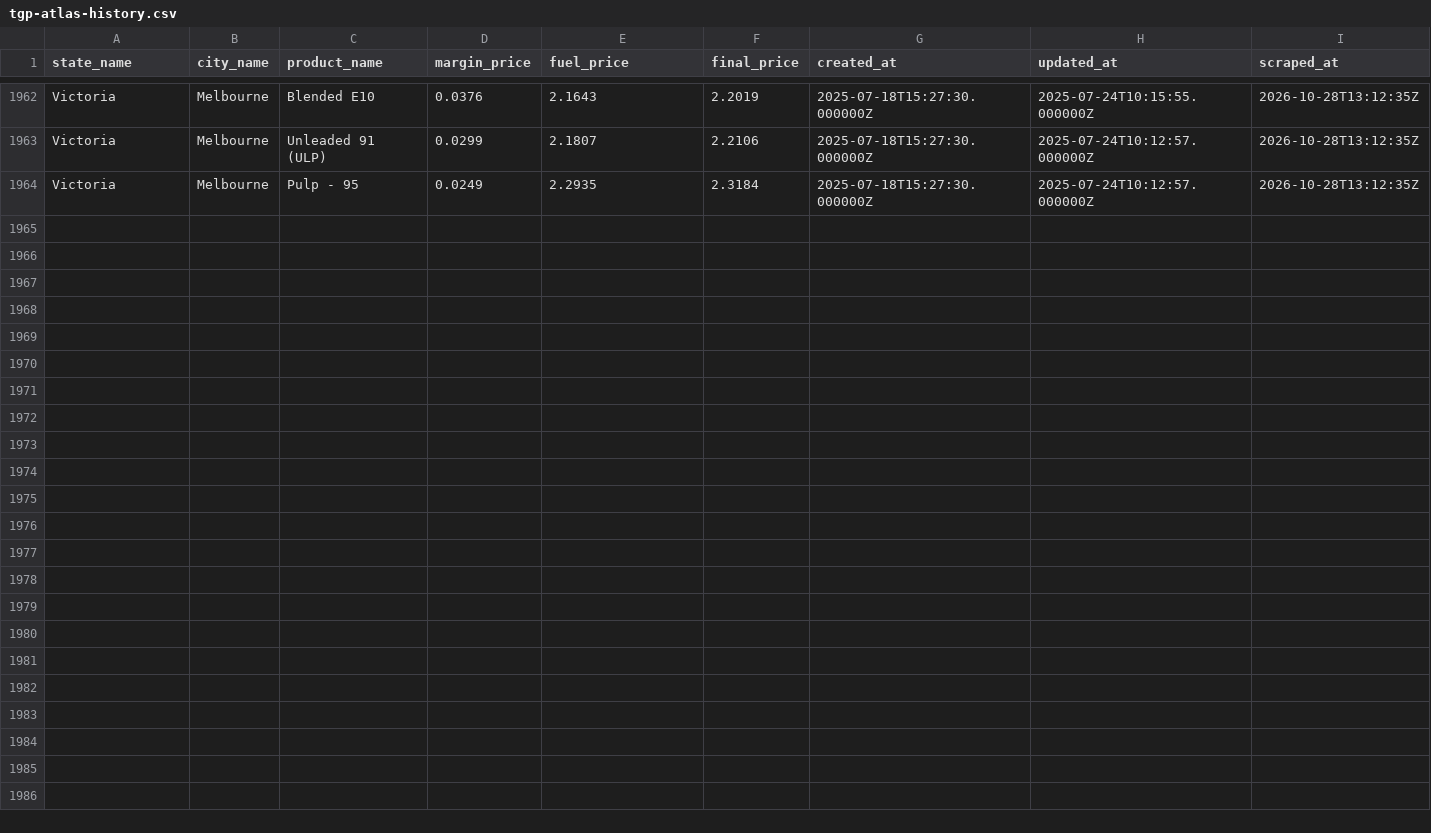
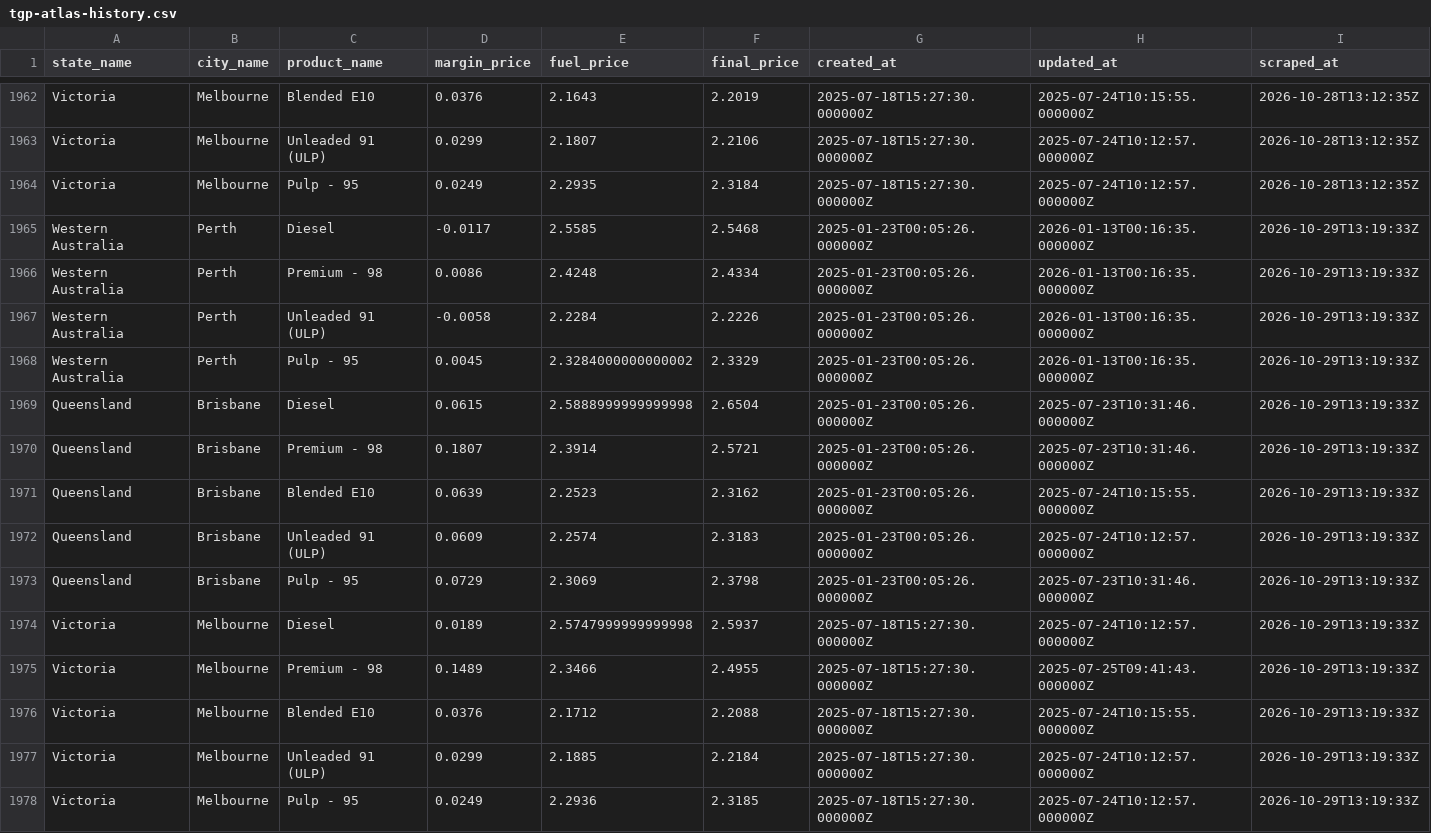
Before and after one commit to nwbort/tgp-atlas, a CSV file: tgp-atlas-history.csv, drawn as a sheet; only a part is shown, gaps mark what is left out; the diff names each change by its address in the sheet, - before the commit and + after, or states it on an @@ line.

```diff
--- a/tgp-atlas-history.csv
+++ b/tgp-atlas-history.csv
+row 1965: Western Australia | Perth | Diesel | -0.0117 | 2.5585 | 2.5468 | 2025-01-23T00:05:26.000000Z | 2026-01-13T00:16:35.000000Z | 2026-10-29T13:19:33Z
+row 1966: Western Australia | Perth | Premium - 98 | 0.0086 | 2.4248 | 2.4334 | 2025-01-23T00:05:26.000000Z | 2026-01-13T00:16:35.000000Z | 2026-10-29T13:19:33Z
+row 1967: Western Australia | Perth | Unleaded 91 (ULP) | -0.0058 | 2.2284 | 2.2226 | 2025-01-23T00:05:26.000000Z | 2026-01-13T00:16:35.000000Z | 2026-10-29T13:19:33Z
+row 1968: Western Australia | Perth | Pulp - 95 | 0.0045 | 2.3284000000000002 | 2.3329 | 2025-01-23T00:05:26.000000Z | 2026-01-13T00:16:35.000000Z | 2026-10-29T13:19:33Z
+row 1969: Queensland | Brisbane | Diesel | 0.0615 | 2.5888999999999998 | 2.6504 | 2025-01-23T00:05:26.000000Z | 2025-07-23T10:31:46.000000Z | 2026-10-29T13:19:33Z
+row 1970: Queensland | Brisbane | Premium - 98 | 0.1807 | 2.3914 | 2.5721 | 2025-01-23T00:05:26.000000Z | 2025-07-23T10:31:46.000000Z | 2026-10-29T13:19:33Z
+row 1971: Queensland | Brisbane | Blended E10 | 0.0639 | 2.2523 | 2.3162 | 2025-01-23T00:05:26.000000Z | 2025-07-24T10:15:55.000000Z | 2026-10-29T13:19:33Z
+row 1972: Queensland | Brisbane | Unleaded 91 (ULP) | 0.0609 | 2.2574 | 2.3183 | 2025-01-23T00:05:26.000000Z | 2025-07-24T10:12:57.000000Z | 2026-10-29T13:19:33Z
+row 1973: Queensland | Brisbane | Pulp - 95 | 0.0729 | 2.3069 | 2.3798 | 2025-01-23T00:05:26.000000Z | 2025-07-23T10:31:46.000000Z | 2026-10-29T13:19:33Z
+row 1974: Victoria | Melbourne | Diesel | 0.0189 | 2.5747999999999998 | 2.5937 | 2025-07-18T15:27:30.000000Z | 2025-07-24T10:12:57.000000Z | 2026-10-29T13:19:33Z
+row 1975: Victoria | Melbourne | Premium - 98 | 0.1489 | 2.3466 | 2.4955 | 2025-07-18T15:27:30.000000Z | 2025-07-25T09:41:43.000000Z | 2026-10-29T13:19:33Z
+row 1976: Victoria | Melbourne | Blended E10 | 0.0376 | 2.1712 | 2.2088 | 2025-07-18T15:27:30.000000Z | 2025-07-24T10:15:55.000000Z | 2026-10-29T13:19:33Z
+row 1977: Victoria | Melbourne | Unleaded 91 (ULP) | 0.0299 | 2.1885 | 2.2184 | 2025-07-18T15:27:30.000000Z | 2025-07-24T10:12:57.000000Z | 2026-10-29T13:19:33Z
+row 1978: Victoria | Melbourne | Pulp - 95 | 0.0249 | 2.2936 | 2.3185 | 2025-07-18T15:27:30.000000Z | 2025-07-24T10:12:57.000000Z | 2026-10-29T13:19:33Z
```
Also changed, not shown: tgp-atlas-current.csv, tgp_data.csv, 1 other file.
